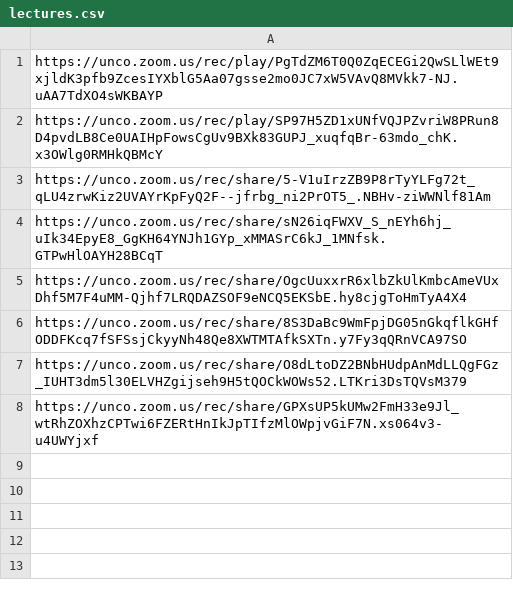
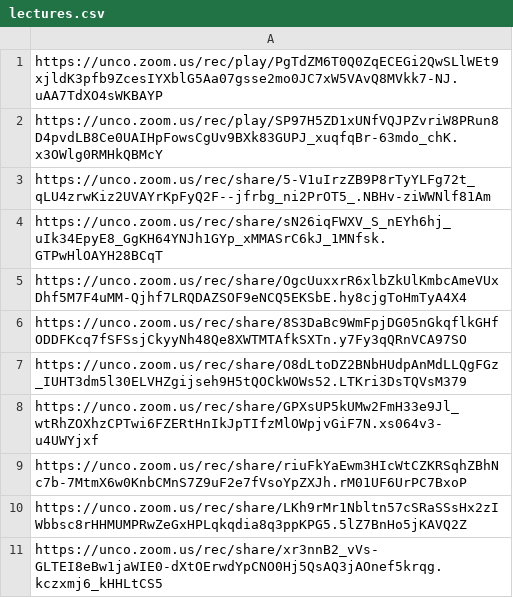
Before and after one commit to Mark-Seaman/UNC-BACS350, a CSV file: markdown/lectures.csv, drawn as a sheet.

Commit message:
deploy Lectures Week 4

```diff
--- a/markdown/lectures.csv
+++ b/markdown/lectures.csv
@@ -8 +8,4 @@ https://unco.zoom.us/rec/share/O8dLtoDZ2BNbHUdpAnMdLLQgFGz_IUHT3dm5l30ELVHZgijse
 https://unco.zoom.us/rec/share/GPXsUP5kUMw2FmH33e9Jl_wtRhZOXhzCPTwi6FZERtHnIkJpTIfzMlOWpjvGiF7N.xs064v3-u4UWYjxf
+https://unco.zoom.us/rec/share/riuFkYaEwm3HIcWtCZKRSqhZBhNc7b-7MtmX6w0KnbCMnS7Z9uF2e7fVsoYpZXJh.rM01UF6UrPC7BxoP
+https://unco.zoom.us/rec/share/LKh9rMr1Nbltn57cSRaSSsHx2zIWbbsc8rHHMUMPRwZeGxHPLqkqdia8q3ppKPG5.5lZ7BnHo5jKAVQ2Z
+https://unco.zoom.us/rec/share/xr3nnB2_vVs-GLTEI8eBw1jaWIE0-dXtOErwdYpCNO0Hj5QsAQ3jAOnef5krqg.kczxmj6_kHHLtCS5
```
